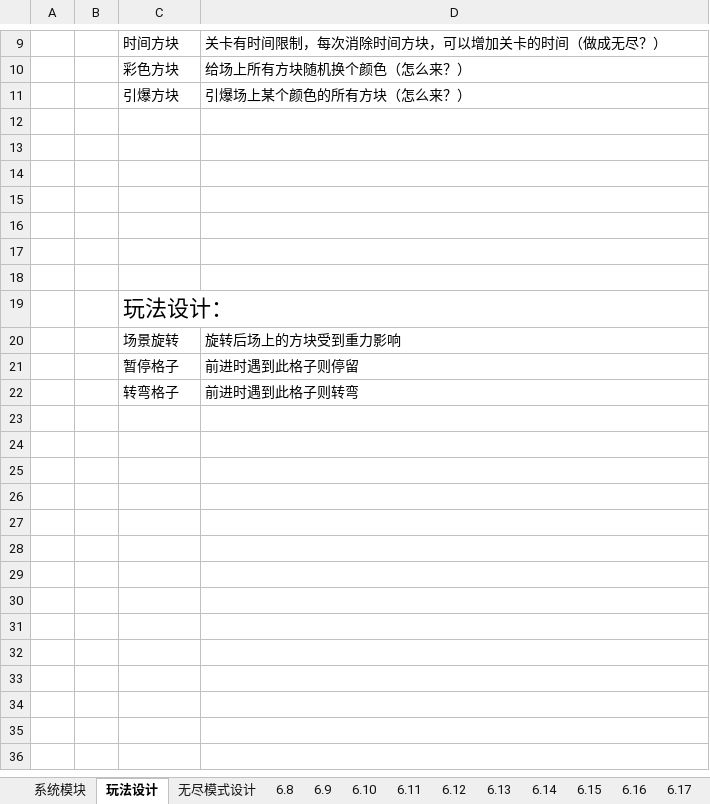
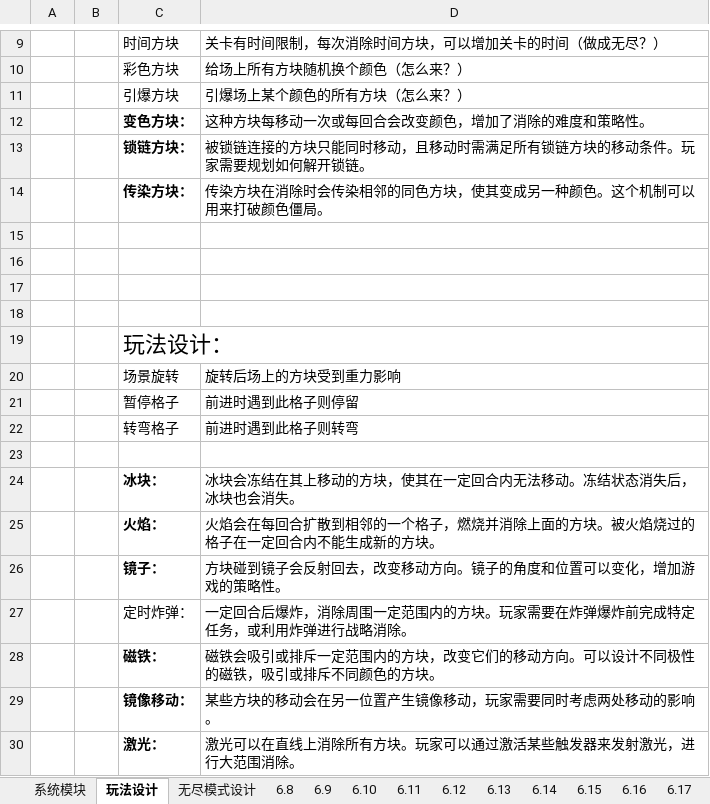
Before and after one commit to liujin-max/WxGame, an Excel workbook: 口袋猫猫/工作日志.xlsx, sheet 玩法设计, drawn as a sheet; only a part is shown, gaps mark what is left out; values as stored, in another font and other column widths than the file's, no borders; the diff names each change by its address in the sheet, - before the commit and + after, or states it on an @@ line.

```diff
--- a/口袋猫猫/工作日志.xlsx (sheet 玩法设计)
+++ b/口袋猫猫/工作日志.xlsx (sheet 玩法设计)
-row 12: (empty)
+row 12:  |  | 变色方块： | 这种方块每移动一次或每回合会改变颜色，增加了消除的难度和策略性。
-row 13: (empty)
+row 13:  |  | 锁链方块： | 被锁链连接的方块只能同时移动，且移动时需满足所有锁链方块的移动条件。玩家需要规划如何解开锁链。
-row 14: (empty)
+row 14:  |  | 传染方块： | 传染方块在消除时会传染相邻的同色方块，使其变成另一种颜色。这个机制可以用来打破颜色僵局。
+row 23: (empty)
+row 24:  |  | 冰块： | 冰块会冻结在其上移动的方块，使其在一定回合内无法移动。冻结状态消失后，冰块也会消失。
+row 25:  |  | 火焰： | 火焰会在每回合扩散到相邻的一个格子，燃烧并消除上面的方块。被火焰烧过的格子在一定回合内不能生成新的方块。
+row 26:  |  | 镜子： | 方块碰到镜子会反射回去，改变移动方向。镜子的角度和位置可以变化，增加游戏的策略性。
+row 27:  |  | 定时炸弹： | 一定回合后爆炸，消除周围一定范围内的方块。玩家需要在炸弹爆炸前完成特定任务，或利用炸弹进行战略消除。
+row 28:  |  | 磁铁： | 磁铁会吸引或排斥一定范围内的方块，改变它们的移动方向。可以设计不同极性的磁铁，吸引或排斥不同颜色的方块。
+row 29:  |  | 镜像移动： | 某些方块的移动会在另一位置产生镜像移动，玩家需要同时考虑两处移动的影响。
+row 30:  |  | 激光： | 激光可以在直线上消除所有方块。玩家可以通过激活某些触发器来发射激光，进行大范围消除。
```
Also changed, not shown: sheet 系统模块, sheet 无尽模式设计, sheet 6.18, other sheet tabs, 26 other files.
